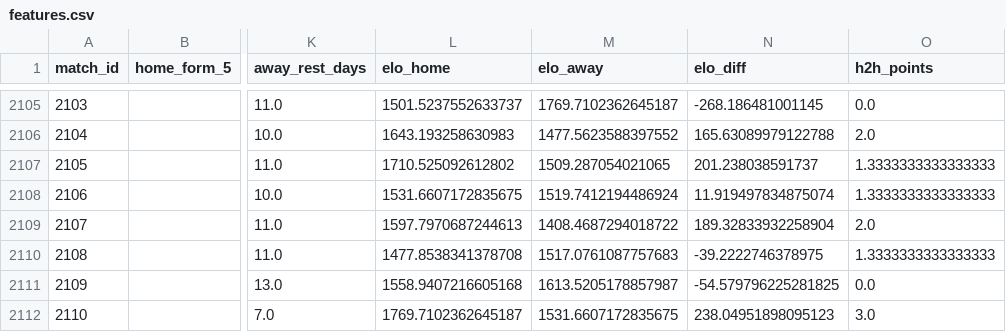
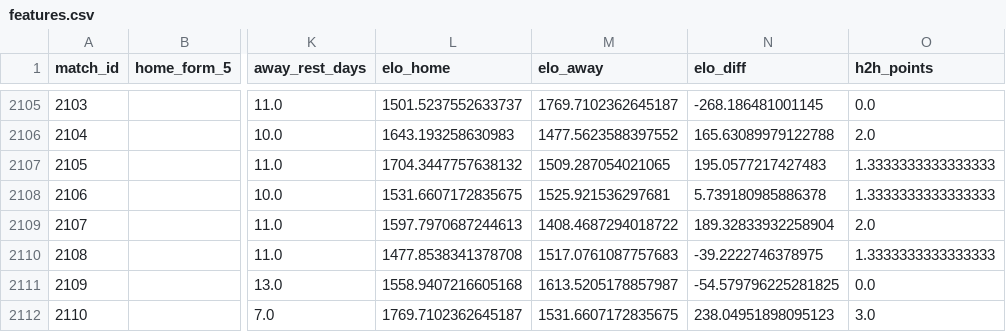
Before and after one commit to simobote0355/premier-league-predictor, a CSV file: data/powerbi/features.csv, drawn as a sheet; only a part is shown, gaps mark what is left out; the diff covers the shown part only; the diff names each change by its address in the sheet, - before the commit and + after, or states it on an @@ line.

```diff
--- a/data/powerbi/features.csv
+++ b/data/powerbi/features.csv
-L2107 (elo_home): 1710.525092612802
+L2107 (elo_home): 1704.3447757638132
-N2107 (elo_diff): 201.238038591737
+N2107 (elo_diff): 195.0577217427483
-M2108 (elo_away): 1519.7412194486924
+M2108 (elo_away): 1525.921536297681
-N2108 (elo_diff): 11.919497834875074
+N2108 (elo_diff): 5.739180985886378
```
Also changed, not shown: 130 edited cells elsewhere in this file, data/powerbi/calibration.csv, data/powerbi/matches.csv, 6 other files.
